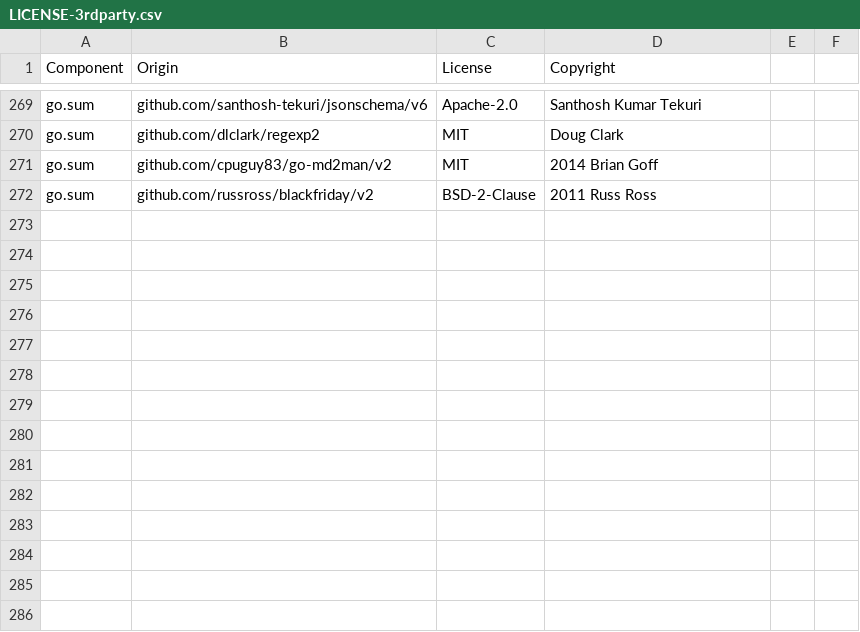
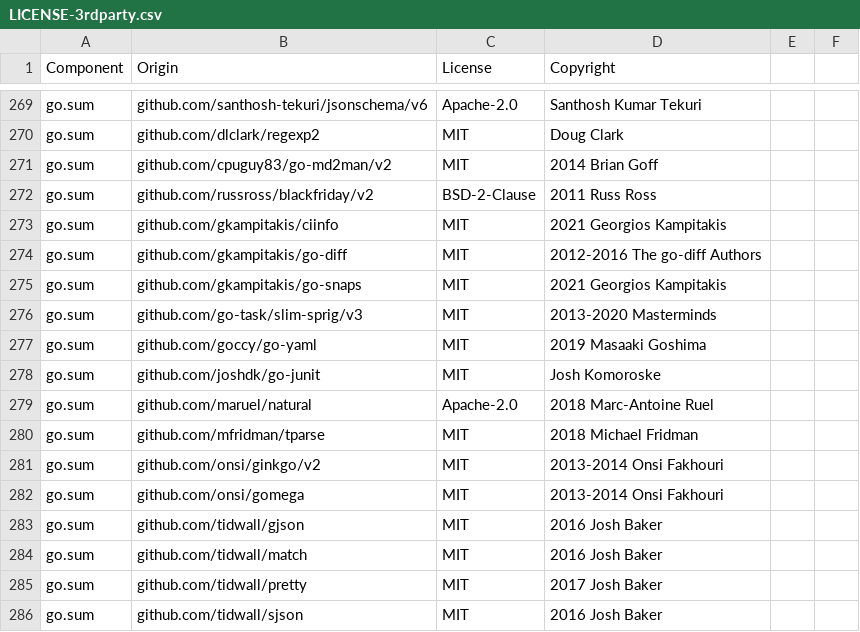
Before and after one commit to DataDog/terraform-provider-datadog, a CSV file: LICENSE-3rdparty.csv, drawn as a sheet; only a part is shown, gaps mark what is left out; the diff names each change by its address in the sheet, - before the commit and + after, or states it on an @@ line.

Commit message:
Updated LICENCE-3rdparty

```diff
--- a/LICENSE-3rdparty.csv
+++ b/LICENSE-3rdparty.csv
+row 273: go.sum | github.com/gkampitakis/ciinfo | MIT | 2021 Georgios Kampitakis
+row 274: go.sum | github.com/gkampitakis/go-diff | MIT | 2012-2016 The go-diff Authors
+row 275: go.sum | github.com/gkampitakis/go-snaps | MIT | 2021 Georgios Kampitakis
+row 276: go.sum | github.com/go-task/slim-sprig/v3 | MIT | 2013-2020 Masterminds
+row 277: go.sum | github.com/goccy/go-yaml | MIT | 2019 Masaaki Goshima
+row 278: go.sum | github.com/joshdk/go-junit | MIT | Josh Komoroske
+row 279: go.sum | github.com/maruel/natural | Apache-2.0 | 2018 Marc-Antoine Ruel
+row 280: go.sum | github.com/mfridman/tparse | MIT | 2018 Michael Fridman
+row 281: go.sum | github.com/onsi/ginkgo/v2 | MIT | 2013-2014 Onsi Fakhouri
+row 282: go.sum | github.com/onsi/gomega | MIT | 2013-2014 Onsi Fakhouri
+row 283: go.sum | github.com/tidwall/gjson | MIT | 2016 Josh Baker
+row 284: go.sum | github.com/tidwall/match | MIT | 2016 Josh Baker
+row 285: go.sum | github.com/tidwall/pretty | MIT | 2017 Josh Baker
+row 286: go.sum | github.com/tidwall/sjson | MIT | 2016 Josh Baker
```
